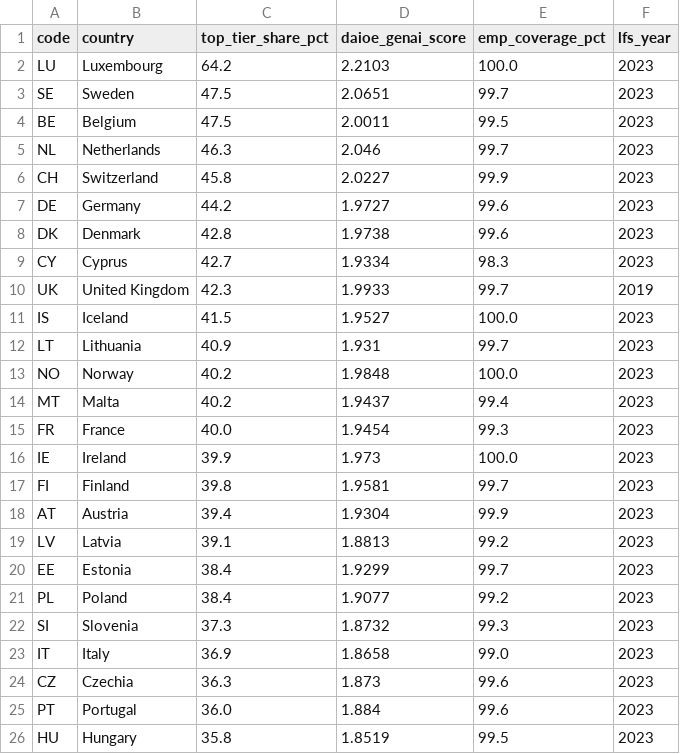
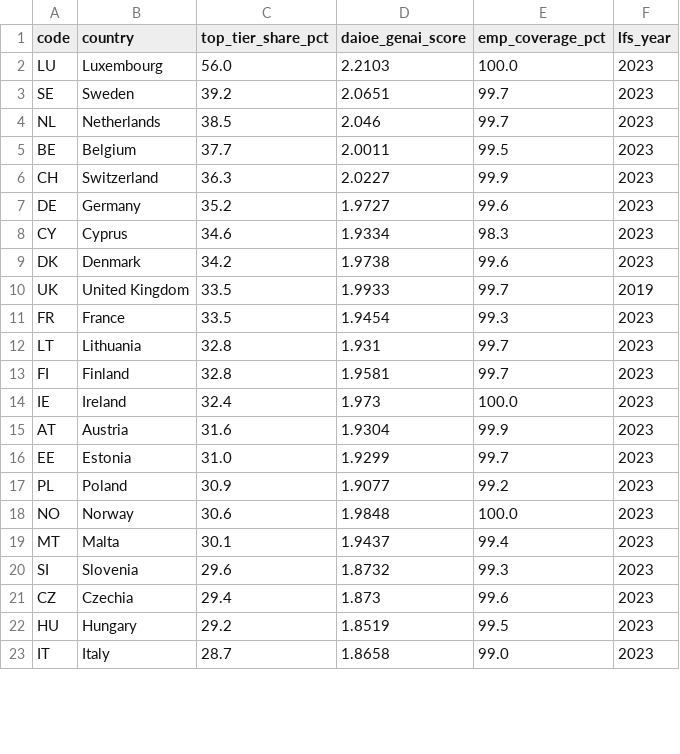
Before and after one commit to ai-econ-lab/ai-econ-lab.github.io, a CSV file: docs/assets/data/cross_country.csv, drawn as a sheet; only a part is shown; the diff covers the shown part only.

```diff
--- a/docs/assets/data/cross_country.csv
+++ b/docs/assets/data/cross_country.csv
@@ -1,26 +1,23 @@
 code,country,top_tier_share_pct,daioe_genai_score,emp_coverage_pct,lfs_year
-LU,Luxembourg,64.2,2.2103,100.0,2023
-SE,Sweden,47.5,2.0651,99.7,2023
-BE,Belgium,47.5,2.0011,99.5,2023
-NL,Netherlands,46.3,2.046,99.7,2023
-CH,Switzerland,45.8,2.0227,99.9,2023
-DE,Germany,44.2,1.9727,99.6,2023
-DK,Denmark,42.8,1.9738,99.6,2023
-CY,Cyprus,42.7,1.9334,98.3,2023
-UK,United Kingdom,42.3,1.9933,99.7,2019
-IS,Iceland,41.5,1.9527,100.0,2023
-LT,Lithuania,40.9,1.931,99.7,2023
-NO,Norway,40.2,1.9848,100.0,2023
-MT,Malta,40.2,1.9437,99.4,2023
-FR,France,40.0,1.9454,99.3,2023
-IE,Ireland,39.9,1.973,100.0,2023
-FI,Finland,39.8,1.9581,99.7,2023
-AT,Austria,39.4,1.9304,99.9,2023
-LV,Latvia,39.1,1.8813,99.2,2023
-EE,Estonia,38.4,1.9299,99.7,2023
-PL,Poland,38.4,1.9077,99.2,2023
-SI,Slovenia,37.3,1.8732,99.3,2023
-IT,Italy,36.9,1.8658,99.0,2023
-CZ,Czechia,36.3,1.873,99.6,2023
-PT,Portugal,36.0,1.884,99.6,2023
-HU,Hungary,35.8,1.8519,99.5,2023
+LU,Luxembourg,56.0,2.2103,100.0,2023
+SE,Sweden,39.2,2.0651,99.7,2023
+NL,Netherlands,38.5,2.046,99.7,2023
+BE,Belgium,37.7,2.0011,99.5,2023
+CH,Switzerland,36.3,2.0227,99.9,2023
+DE,Germany,35.2,1.9727,99.6,2023
+CY,Cyprus,34.6,1.9334,98.3,2023
+DK,Denmark,34.2,1.9738,99.6,2023
+UK,United Kingdom,33.5,1.9933,99.7,2019
+FR,France,33.5,1.9454,99.3,2023
+LT,Lithuania,32.8,1.931,99.7,2023
+FI,Finland,32.8,1.9581,99.7,2023
+IE,Ireland,32.4,1.973,100.0,2023
+AT,Austria,31.6,1.9304,99.9,2023
+EE,Estonia,31.0,1.9299,99.7,2023
+PL,Poland,30.9,1.9077,99.2,2023
+NO,Norway,30.6,1.9848,100.0,2023
+MT,Malta,30.1,1.9437,99.4,2023
+SI,Slovenia,29.6,1.8732,99.3,2023
+CZ,Czechia,29.4,1.873,99.6,2023
+HU,Hungary,29.2,1.8519,99.5,2023
+IT,Italy,28.7,1.8658,99.0,2023
```
Also changed, not shown: 7 added rows, 4 removed rows and 7 edited cells elsewhere in this file, 7 other files.
